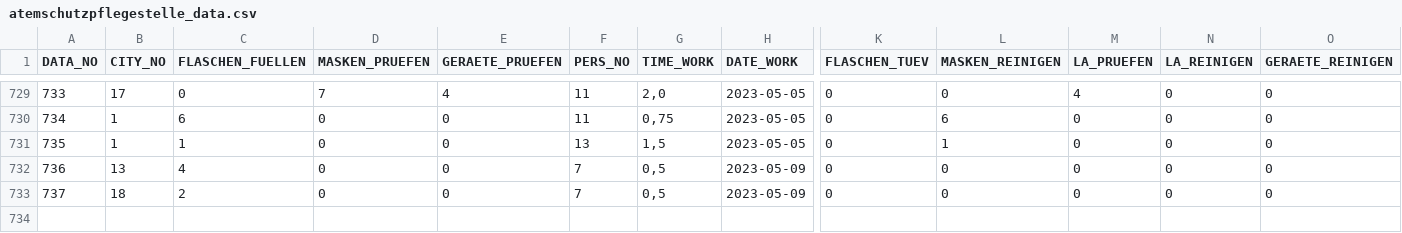
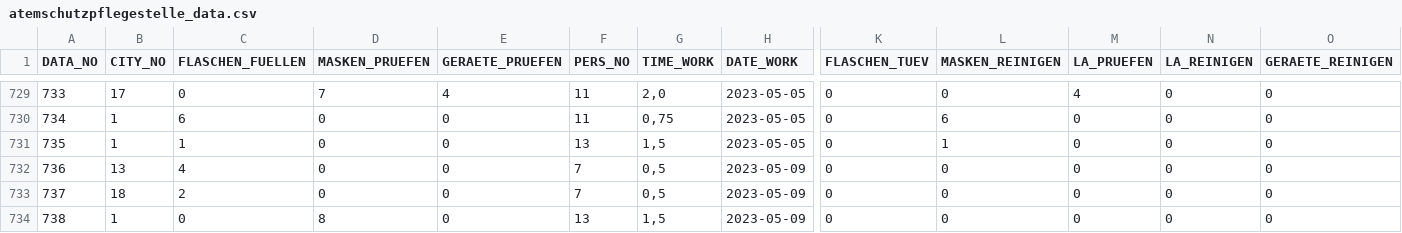
Before and after one commit to MichaelBehringer/AtemschutzDataBackup, a CSV file: atemschutzpflegestelle_data.csv, drawn as a sheet; only a part is shown, gaps mark what is left out; rows hold the shown columns only; the diff names each change by its address in the sheet, - before the commit and + after, or states it on an @@ line.

```diff
--- a/atemschutzpflegestelle_data.csv
+++ b/atemschutzpflegestelle_data.csv
+row 734: 738 | 1 | 0 | 8 | 0 | 13 | 1,5 | 2023-05-09 | 0 | 0 | 0 | 0 | 0
```
Also changed, not shown: atemschutzpflegestelle_nr.csv.
